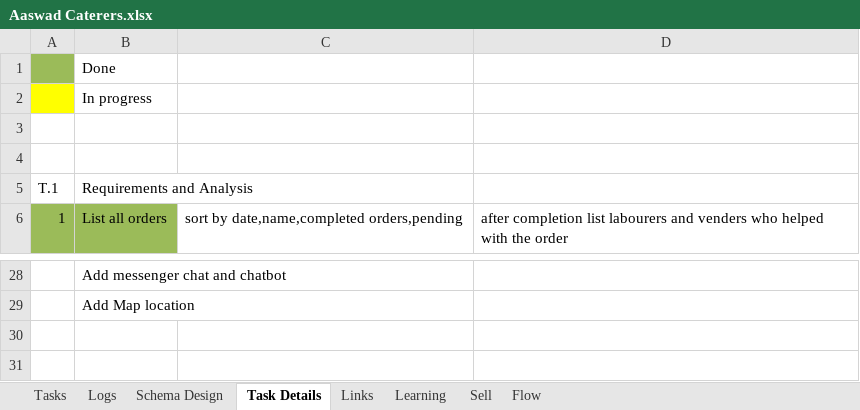
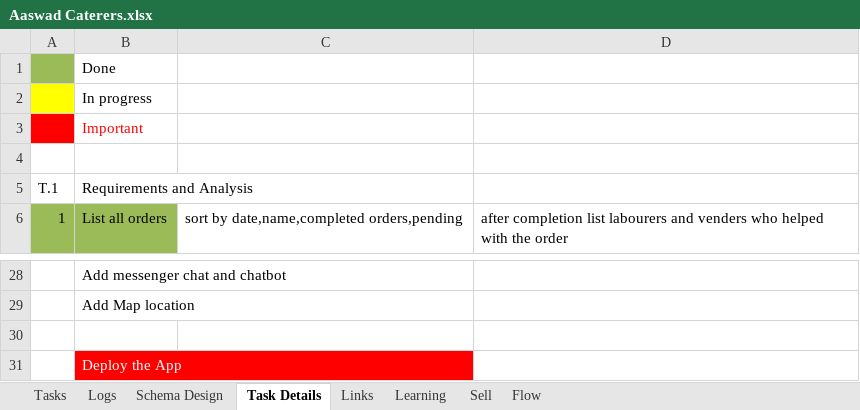
Before and after one commit to aashayvanpal/learning, an Excel workbook: Aaswad Caterers.xlsx, sheet Task Details, drawn as a sheet; only a part is shown, gaps mark what is left out; values as stored, in another font and other column widths than the file's, no borders; the diff names each change by its address in the sheet, - before the commit and + after, or states it on an @@ line.

```diff
--- a/Aaswad Caterers.xlsx (sheet Task Details)
+++ b/Aaswad Caterers.xlsx (sheet Task Details)
-A3 fill: none
+A3 fill: #FF0000
-B3 (Requirements and Analysis): (empty)
+B3 (Requirements and Analysis): Important
+row 30: (empty)
+row 31:  | Deploy the App
```
Also changed, not shown: sheet Learning, sheet Links, 11 other files.
